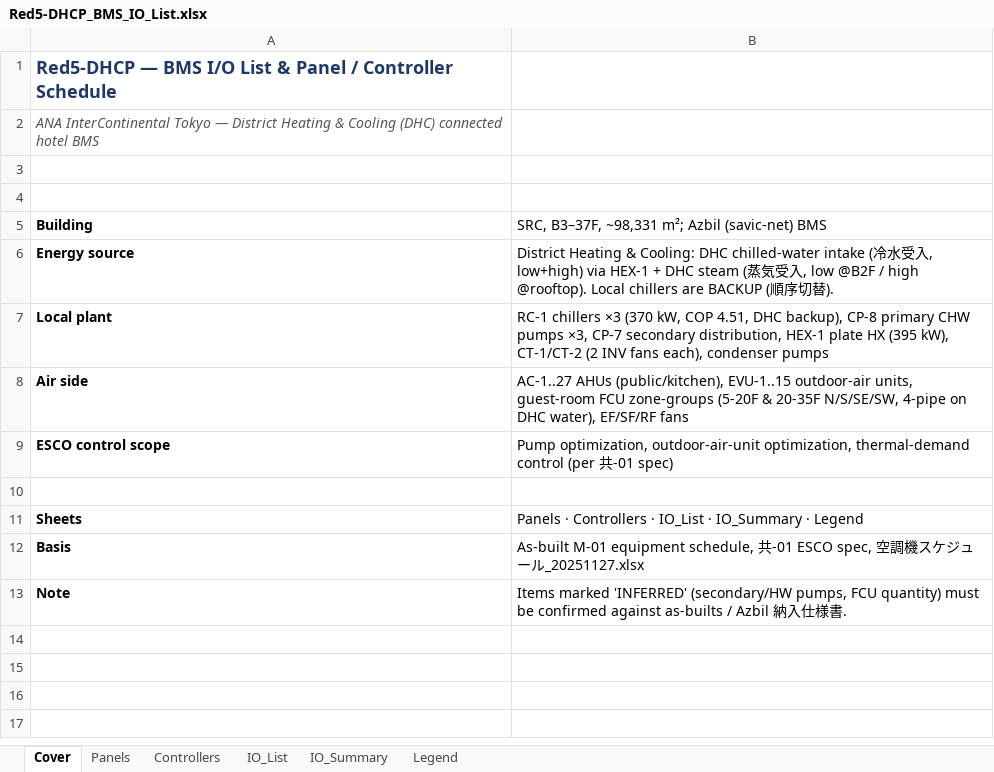
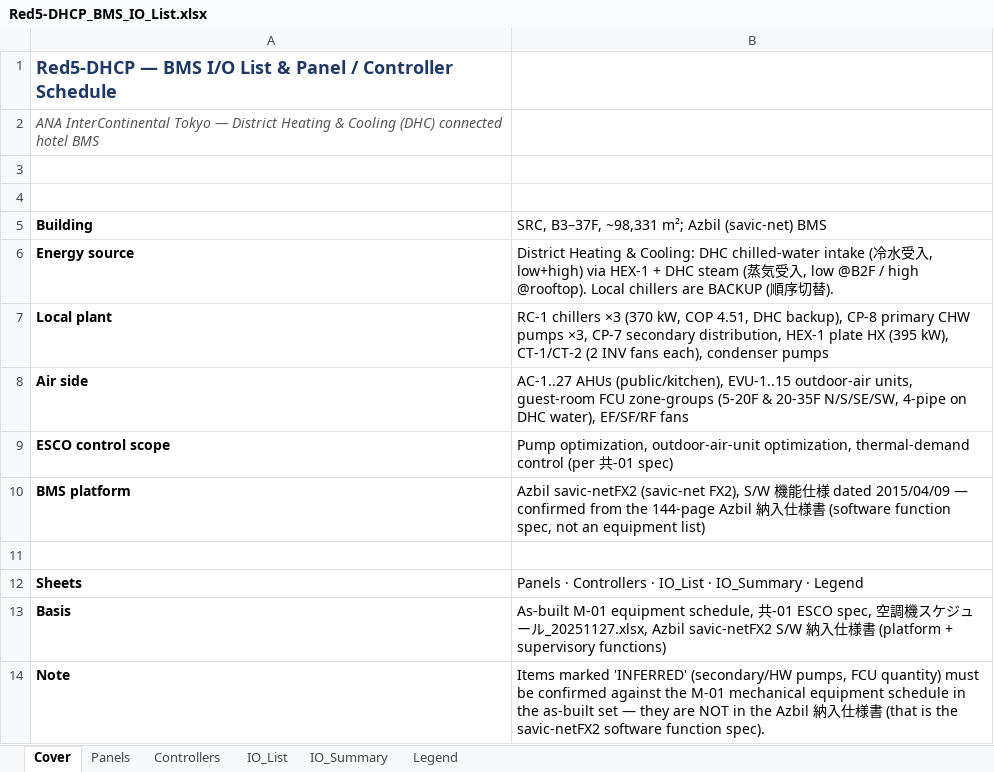
Before and after one commit to mason96924/red5-dhcp, an Excel workbook: Red5-DHCP_BMS_IO_List.xlsx, sheet Cover, drawn as a sheet; values as stored, in another font and other column widths than the file's, no borders; addresses are those after the commit; the diff names each change by its address in the sheet, - before the commit and + after, or states it on an @@ line.

```diff
--- a/Red5-DHCP_BMS_IO_List.xlsx (sheet Cover)
+++ b/Red5-DHCP_BMS_IO_List.xlsx (sheet Cover)
+row 10: BMS platform | Azbil savic-netFX2 (savic-net FX2), S/W 機能仕様 dated 2015/04/09 — confirmed from the 144-page Azbil 納入仕様書 (software function spec, not an equipment list)
-B13: …ール_20251127.xlsx
+B13: …ール_20251127.xlsx, Azbil savic-netFX2 S/W 納入仕様書 (platform + supervisory functions)
-B14: …confirmed against as-builts / Azbil 納入仕様書.
+B14: …confirmed against the M-01 mechanical equipment schedule in the as-built set — they are NOT in the Azbil 納入仕様書 (that is the savic-netFX2 software function spec).
```
Also changed, not shown: sheet Panels, 2 other files.
